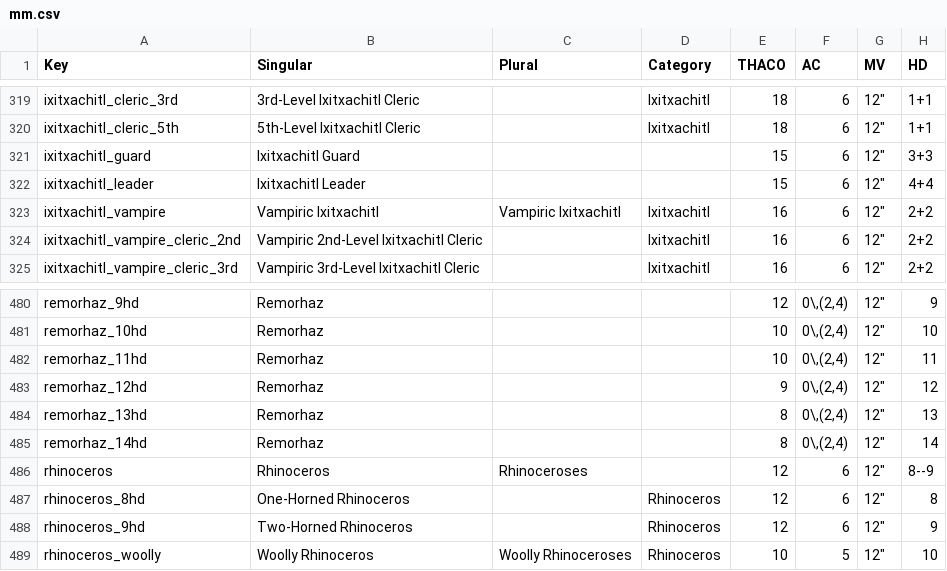
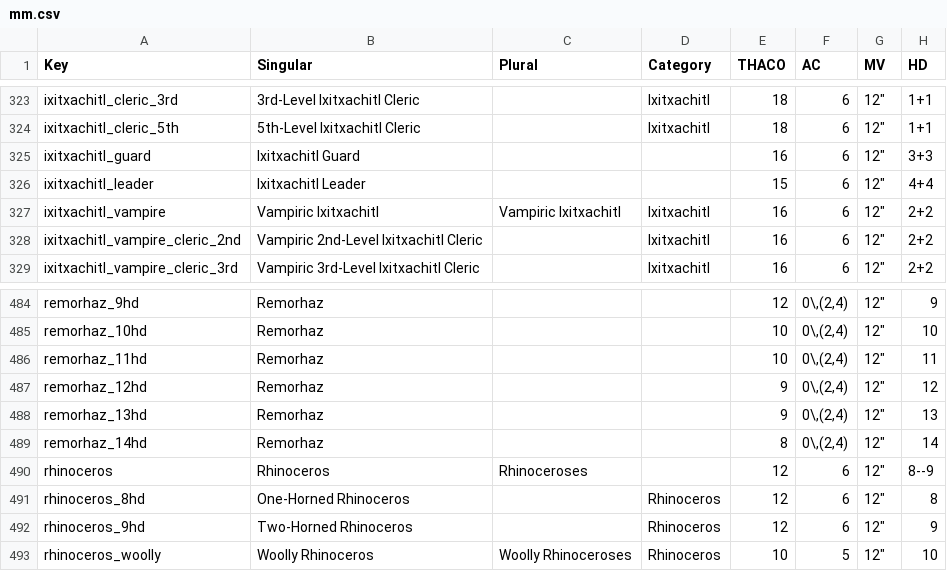
Before and after one commit to slithy/rpg_module, a CSV file: rpg-1e-stats/mm.csv, drawn as a sheet; only a part is shown, gaps mark what is left out; addresses are those after the commit; the diff covers the shown part only; the diff names each change by its address in the sheet, - before the commit and + after, or states it on an @@ line.

```diff
--- a/rpg-1e-stats/mm.csv
+++ b/rpg-1e-stats/mm.csv
-E325 (THACO): 15
+E325 (THACO): 16
-E488 (THACO): 8
+E488 (THACO): 9
```
Also changed, not shown: 4 added rows and 18 edited cells elsewhere in this file, rpg-1e-stats/mm-xp-audit.csv, 1 other file.
